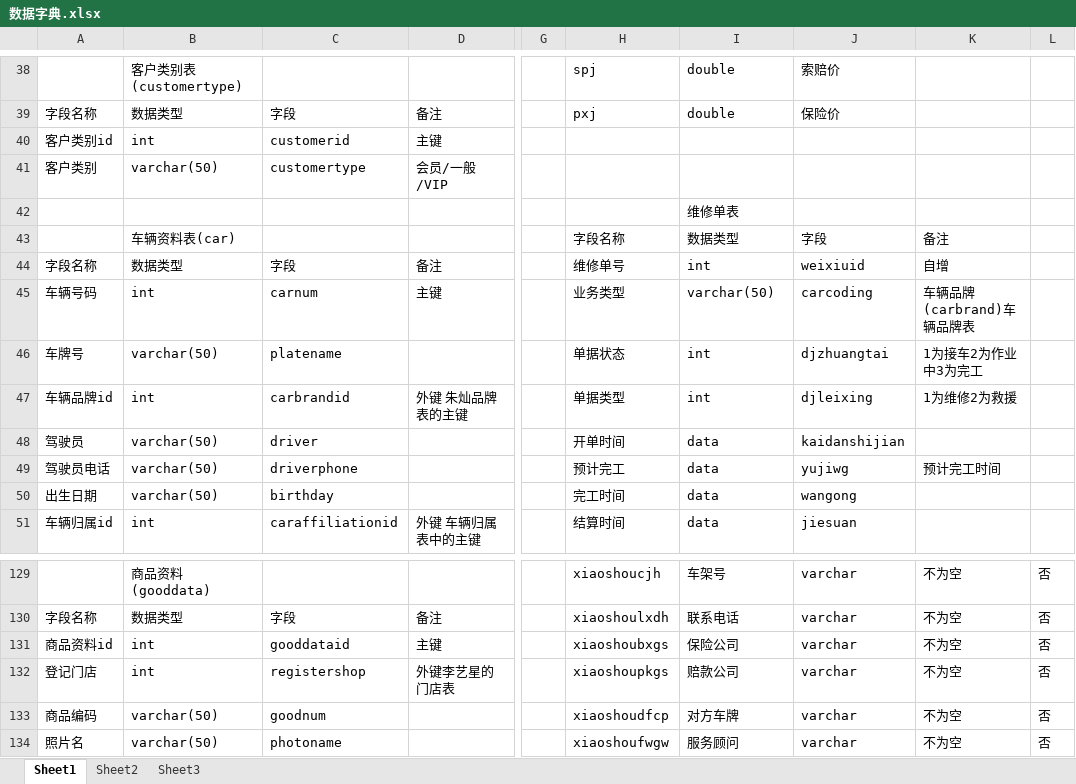
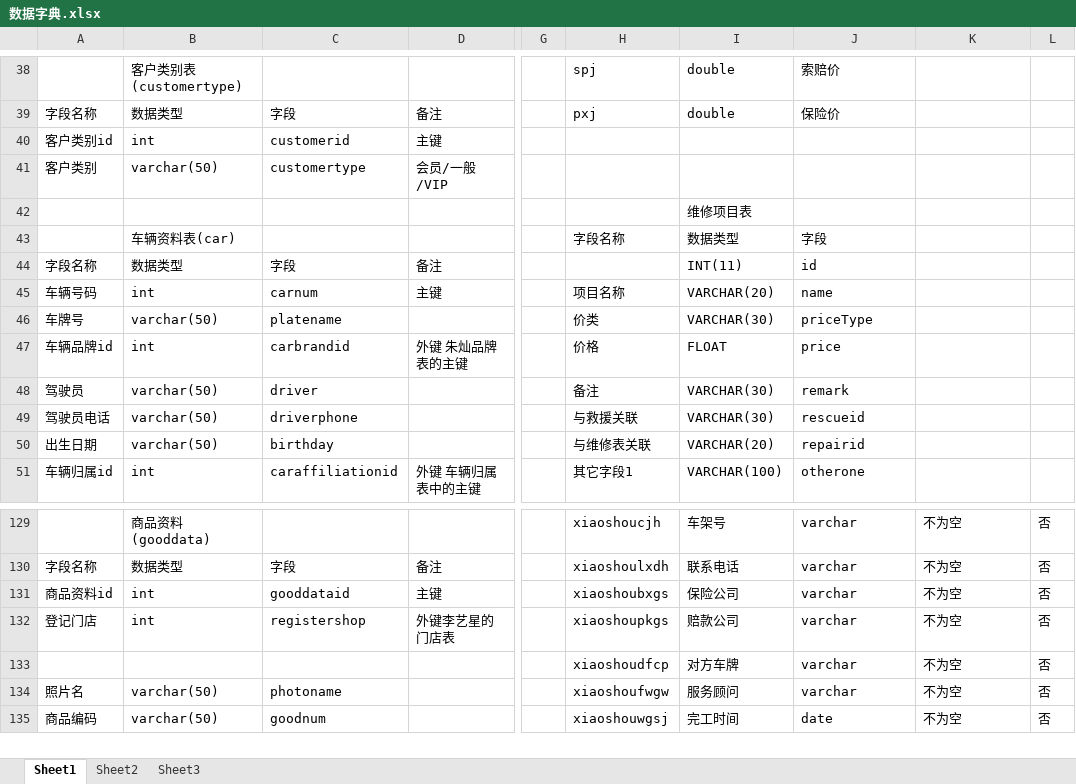
Before and after one commit to luohua8888/dzw, an Excel workbook: 数据字典/数据字典.xlsx, sheet Sheet1, drawn as a sheet; only a part is shown, gaps mark what is left out; the shorter side is filled out with more unchanged rows; values as stored, in another font and other column widths than the file's, no borders; the diff covers the shown part only; the diff names each change by its address in the sheet, - before the commit and + after, or states it on an @@ line.

```diff
--- a/数据字典/数据字典.xlsx (sheet Sheet1)
+++ b/数据字典/数据字典.xlsx (sheet Sheet1)
-I42: 维修单表
+I42: 维修项目表
-K43: 备注
+K43: (empty)
-H44: 维修单号
+H44: (empty)
-I44: int
+I44: INT(11)
-J44: weixiuid
+J44: id
-K44: 自增
+K44: (empty)
-H45: 业务类型
+H45: 项目名称
-I45: varchar(50)
+I45: VARCHAR(20)
-J45: carcoding
+J45: name
-K45: 车辆品牌(carbrand)车辆品牌表
+K45: (empty)
-H46: 单据状态
+H46: 价类
-I46: int
+I46: VARCHAR(30)
-J46: djzhuangtai
+J46: priceType
-K46: 1为接车2为作业中3为完工
+K46: (empty)
-H47: 单据类型
+H47: 价格
-I47: int
+I47: FLOAT
-J47: djleixing
+J47: price
-K47: 1为维修2为救援
+K47: (empty)
-H48: 开单时间
+H48: 备注
-I48:I49: data
+I48:I49: VARCHAR(30)
-J48: kaidanshijian
+J48: remark
-H49: 预计完工
+H49: 与救援关联
-J49: yujiwg
+J49: rescueid
-K49: 预计完工时间
+K49: (empty)
-H50: 完工时间
+H50: 与维修表关联
-I50: data
+I50: VARCHAR(20)
-J50: wangong
+J50: repairid
-H51: 结算时间
+H51: 其它字段1
-I51: data
+I51: VARCHAR(100)
-J51: jiesuan
+J51: otherone
-A133: 商品编码
+A133: (empty)
-B133: varchar(50)
+B133: (empty)
-C133: goodnum
+C133: (empty)
```
Also changed, not shown: 100 added rows, 25 removed rows, 334 edited cells and cell formats elsewhere in this sheet.
